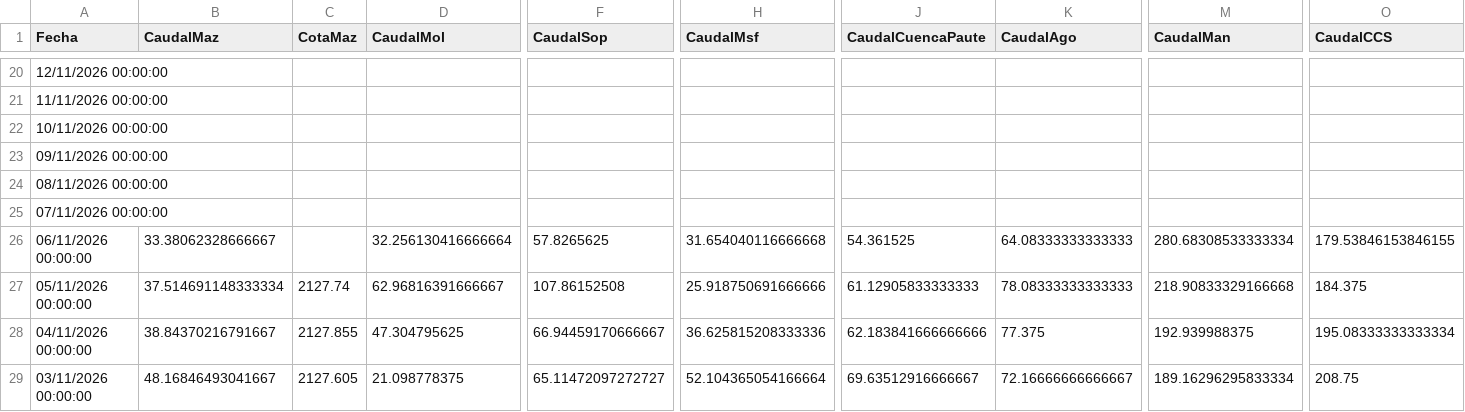
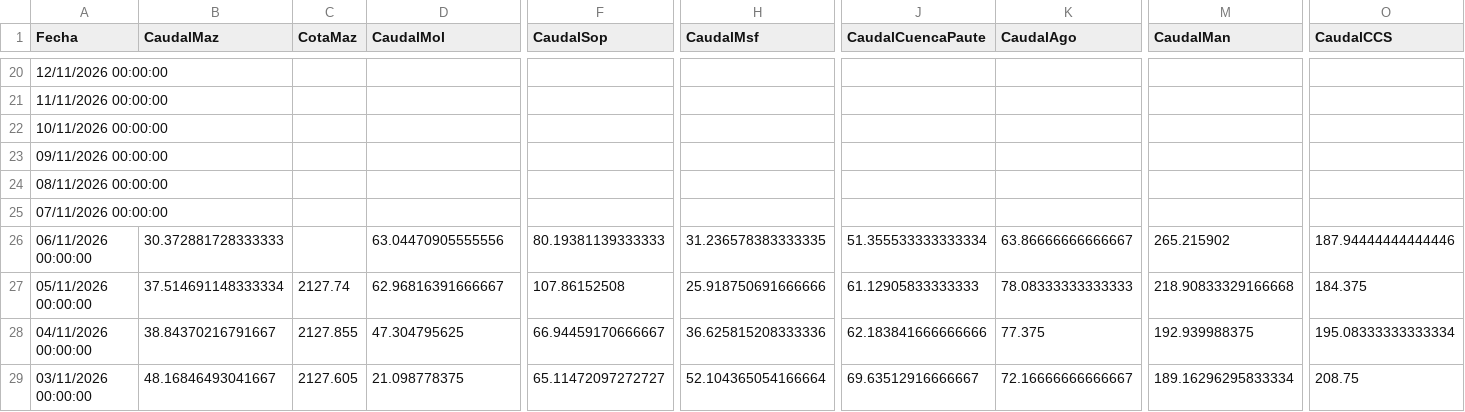
Before and after one commit to davidmunoz-create/hidroelectricasecuador, a CSV file: data/hidrologia-mensual.csv, drawn as a sheet; only a part is shown, gaps mark what is left out; the diff names each change by its address in the sheet, - before the commit and + after, or states it on an @@ line.

```diff
--- a/data/hidrologia-mensual.csv
+++ b/data/hidrologia-mensual.csv
-B26 (CaudalMaz): 33.38062328666667
+B26 (CaudalMaz): 30.372881728333333
-D26 (CaudalMol): 32.256130416666664
+D26 (CaudalMol): 63.04470905555556
-F26 (CaudalSop): 57.8265625
+F26 (CaudalSop): 80.19381139333333
-H26 (CaudalMsf): 31.654040116666668
+H26 (CaudalMsf): 31.236578383333335
-J26 (CaudalCuencaPaute): 54.361525
+J26 (CaudalCuencaPaute): 51.355533333333334
-K26 (CaudalAgo): 64.08333333333333
+K26 (CaudalAgo): 63.86666666666667
-M26 (CaudalMan): 280.68308533333334
+M26 (CaudalMan): 265.215902
-O26 (CaudalCCS): 179.53846153846155
+O26 (CaudalCCS): 187.94444444444446
```
Also changed, not shown: data/hidrologia-diario.csv, data/produccion-diario.csv, 1 other file.
